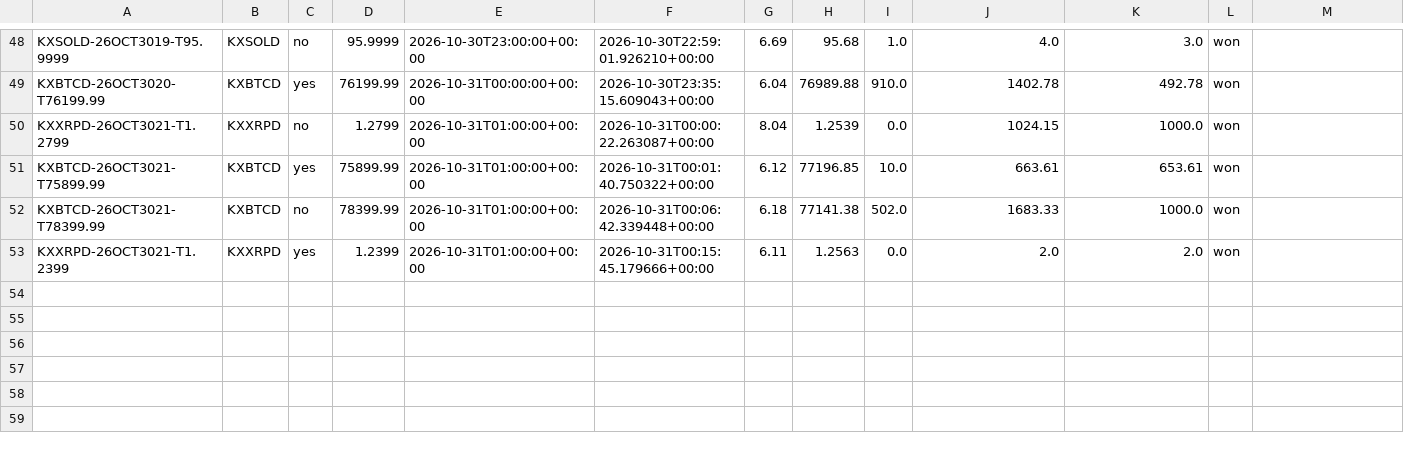
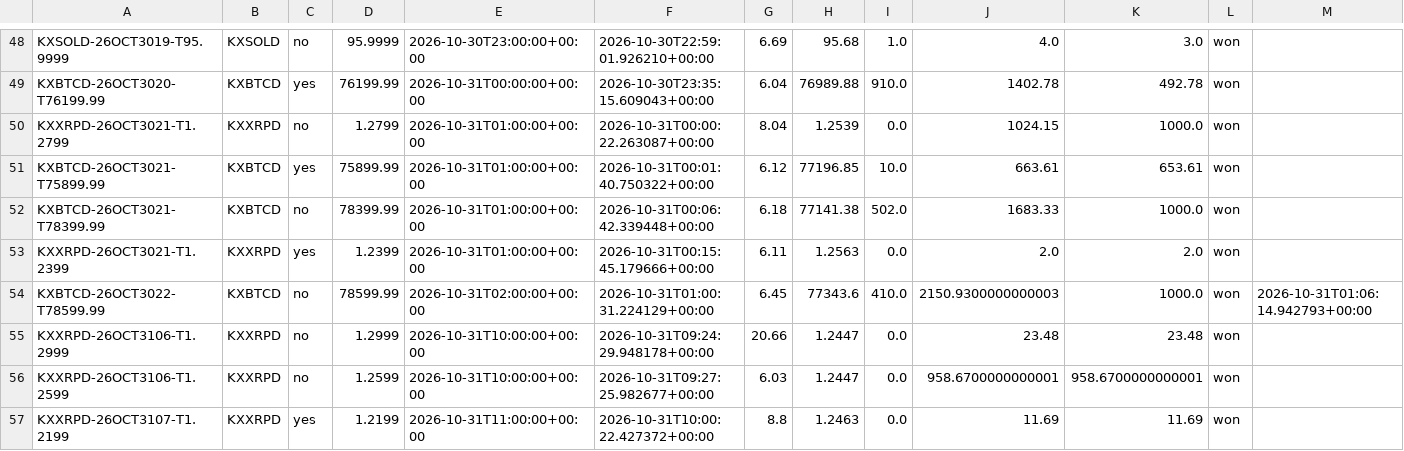
Before and after one commit to ryofencellc-collab/CLAUDE, a CSV file: paper/r21_fills.csv, drawn as a sheet; only a part is shown, gaps mark what is left out; rows hold the shown columns only; the diff names each change by its address in the sheet, - before the commit and + after, or states it on an @@ line.

```diff
--- a/paper/r21_fills.csv
+++ b/paper/r21_fills.csv
+row 54: KXBTCD-26OCT3022-T78599.99 | KXBTCD | no | 78599.99 | 2026-10-31T02:00:00+00:00 | 2026-10-31T01:00:31.224129+00:00 | 6.45 | 77343.6 | 410.0 | 2150.9300000000003 | 1000.0 | won | 2026-10-31T01:06:14.942793+00:00
+row 55: KXXRPD-26OCT3106-T1.2999 | KXXRPD | no | 1.2999 | 2026-10-31T10:00:00+00:00 | 2026-10-31T09:24:29.948178+00:00 | 20.66 | 1.2447 | 0.0 | 23.48 | 23.48 | won
+row 56: KXXRPD-26OCT3106-T1.2599 | KXXRPD | no | 1.2599 | 2026-10-31T10:00:00+00:00 | 2026-10-31T09:27:25.982677+00:00 | 6.03 | 1.2447 | 0.0 | 958.6700000000001 | 958.6700000000001 | won
+row 57: KXXRPD-26OCT3107-T1.2199 | KXXRPD | yes | 1.2199 | 2026-10-31T11:00:00+00:00 | 2026-10-31T10:00:22.427372+00:00 | 8.8 | 1.2463 | 0.0 | 11.69 | 11.69 | won
```
Also changed, not shown: paper/r21_daily.csv, paper/r21_open.csv, 1 other file.
